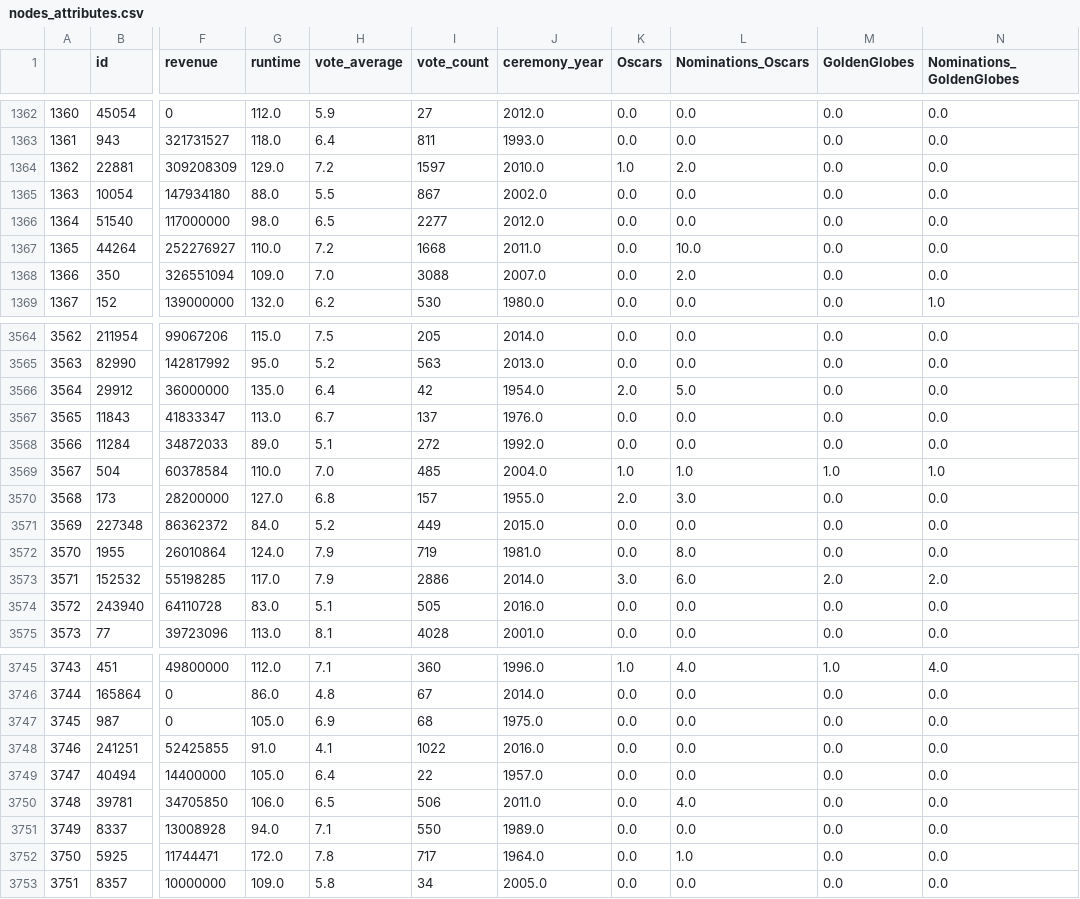
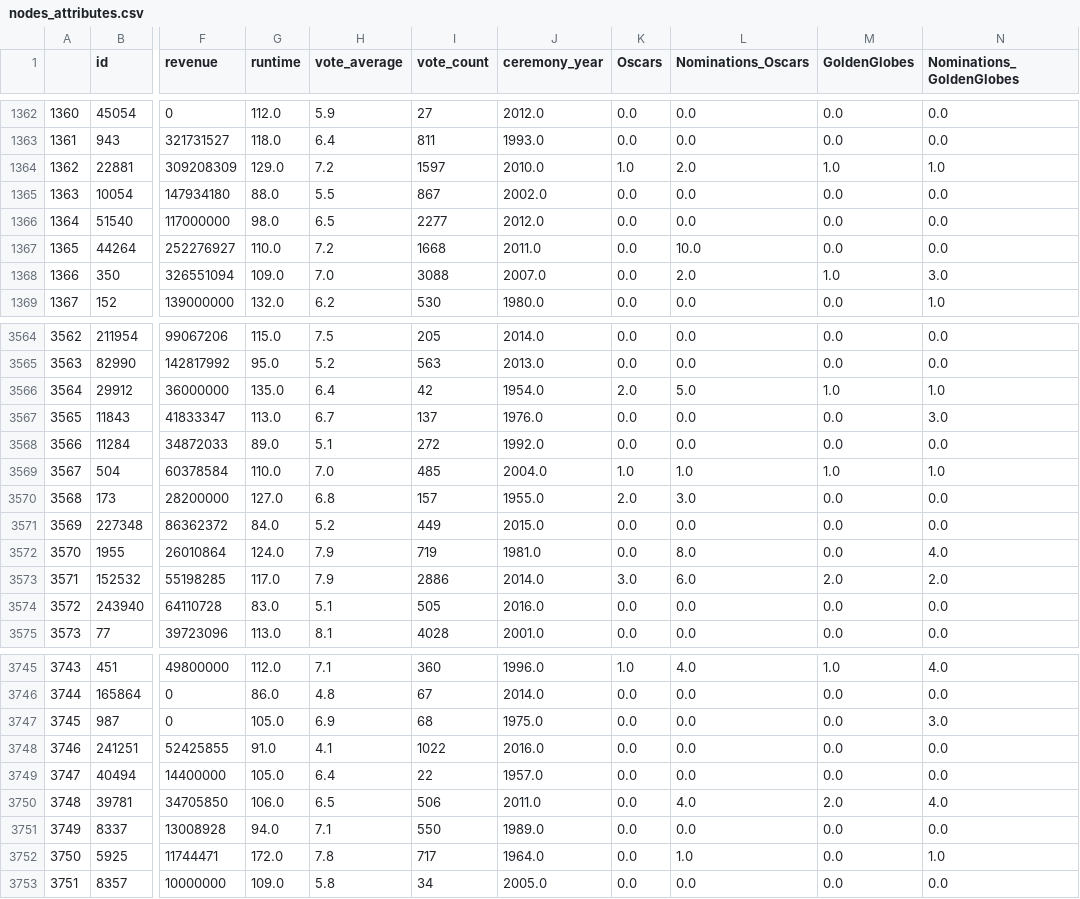
Before and after one commit to antoine-spahr/NTDS, a CSV file: Project/Data/nodes_attributes.csv, drawn as a sheet; only a part is shown, gaps mark what is left out; the diff covers the shown part only; the diff names each change by its address in the sheet, - before the commit and + after, or states it on an @@ line.

Commit message:
Data merging notebook clean + cleaned-merged-data saved in csv

```diff
--- a/Project/Data/nodes_attributes.csv
+++ b/Project/Data/nodes_attributes.csv
-M1364 (GoldenGlobes): 0.0
+M1364 (GoldenGlobes): 1.0
-N1364 (Nominations_GoldenGlobes): 0.0
+N1364 (Nominations_GoldenGlobes): 1.0
-M1368 (GoldenGlobes): 0.0
+M1368 (GoldenGlobes): 1.0
-N1368 (Nominations_GoldenGlobes): 0.0
+N1368 (Nominations_GoldenGlobes): 3.0
-M3566 (GoldenGlobes): 0.0
+M3566 (GoldenGlobes): 1.0
-N3566 (Nominations_GoldenGlobes): 0.0
+N3566 (Nominations_GoldenGlobes): 1.0
-N3567 (Nominations_GoldenGlobes): 0.0
+N3567 (Nominations_GoldenGlobes): 3.0
-N3572 (Nominations_GoldenGlobes): 0.0
+N3572 (Nominations_GoldenGlobes): 4.0
-N3747 (Nominations_GoldenGlobes): 0.0
+N3747 (Nominations_GoldenGlobes): 3.0
-M3750 (GoldenGlobes): 0.0
+M3750 (GoldenGlobes): 2.0
-N3750 (Nominations_GoldenGlobes): 0.0
+N3750 (Nominations_GoldenGlobes): 4.0
-N3752 (Nominations_GoldenGlobes): 0.0
+N3752 (Nominations_GoldenGlobes): 1.0
```
Also changed, not shown: 165 edited cells elsewhere in this file, 1 other file.
